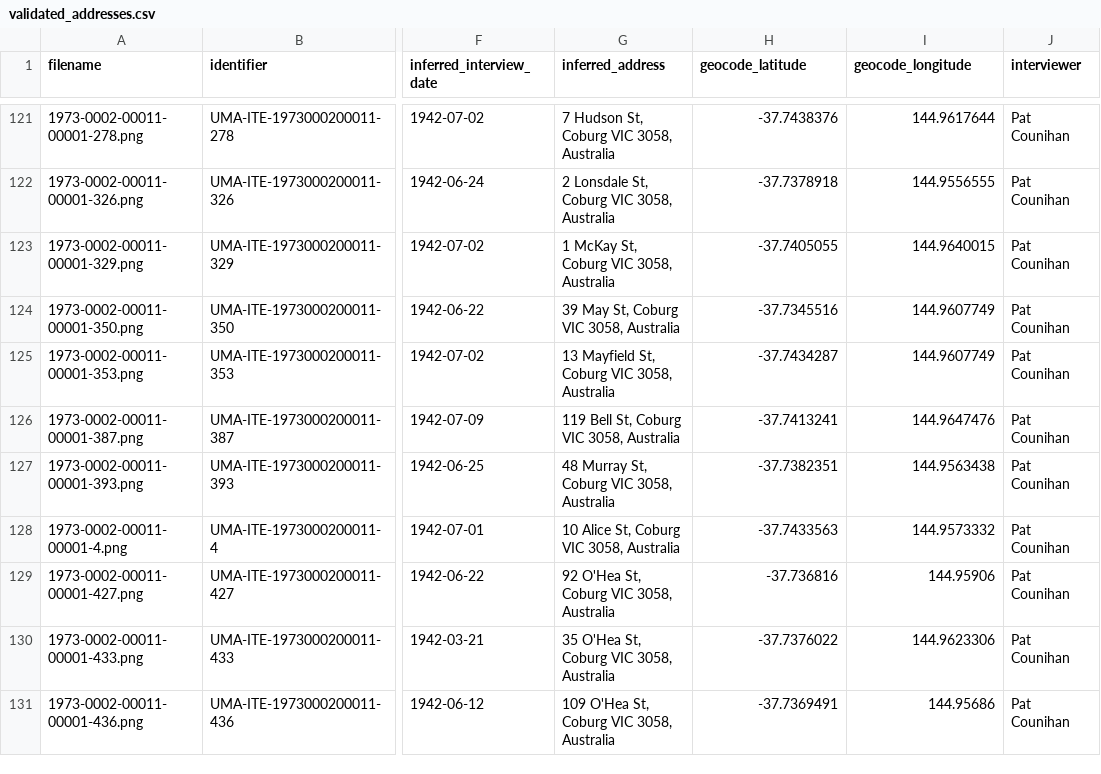
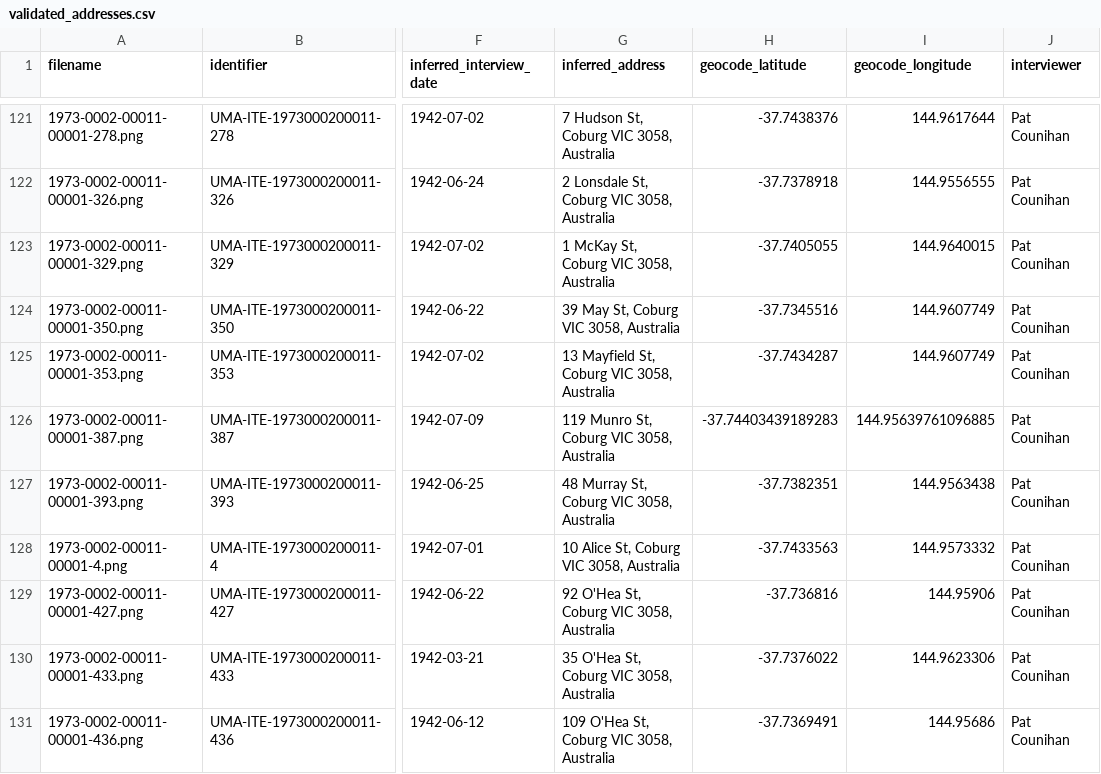
Before and after one commit to carljoseph/prestsurvey, a CSV file: docs/data/validated_addresses.csv, drawn as a sheet; only a part is shown, gaps mark what is left out; the diff names each change by its address in the sheet, - before the commit and + after, or states it on an @@ line.

Commit message:
fix: 119 Bell St to 119 Munro St

```diff
--- a/docs/data/validated_addresses.csv
+++ b/docs/data/validated_addresses.csv
-G126 (inferred_address): 119 Bell St, Coburg VIC 3058, Australia
+G126 (inferred_address): 119 Munro St, Coburg VIC 3058, Australia
-H126 (geocode_latitude): -37.7413241
+H126 (geocode_latitude): -37.74403439189283
-I126 (geocode_longitude): 144.9647476
+I126 (geocode_longitude): 144.95639761096885
```
Also changed, not shown: 2 other files.
